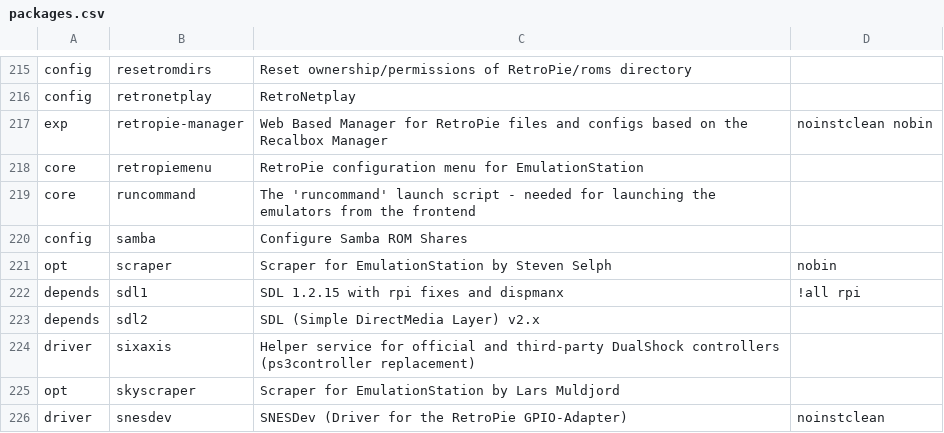
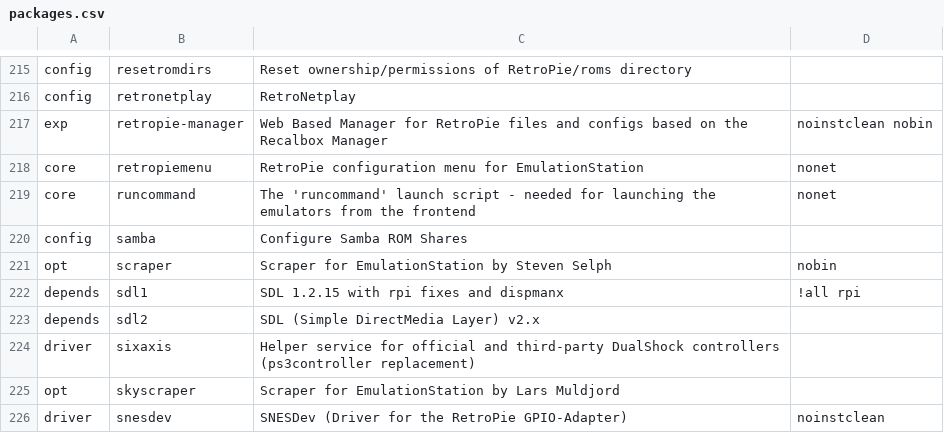
Before and after one commit to mmatyas/retropie-pkgflags, a CSV file: packages.csv, drawn as a sheet; only a part is shown, gaps mark what is left out.

```diff
--- a/packages.csv
+++ b/packages.csv
@@ -217,4 +217,4 @@ config;retronetplay;RetroNetplay;;
 exp;retropie-manager;Web Based Manager for RetroPie files and configs based on the Recalbox Manager;noinstclean nobin;
-core;retropiemenu;RetroPie configuration menu for EmulationStation;;
-core;runcommand;The 'runcommand' launch script - needed for launching the emulators from the frontend;;
+core;retropiemenu;RetroPie configuration menu for EmulationStation;nonet;
+core;runcommand;The 'runcommand' launch script - needed for launching the emulators from the frontend;nonet;
 config;samba;Configure Samba ROM Shares;;
```
Also changed, not shown: 1 other file.
